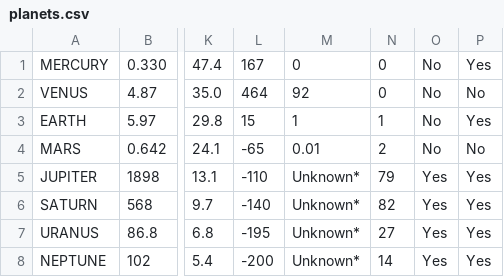
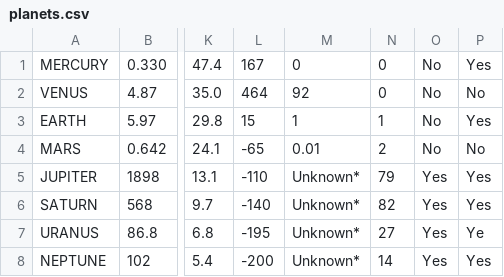
Before and after one commit to Gabriel-Aleman/Borrador-proyecto, a CSV file: planets.csv, drawn as a sheet; only a part is shown, gaps mark what is left out; the diff names each change by its address in the sheet, - before the commit and + after, or states it on an @@ line.

```diff
--- a/planets.csv
+++ b/planets.csv
-P7: Yes
+P7: Ye
```
Also changed, not shown: 2 other files.
